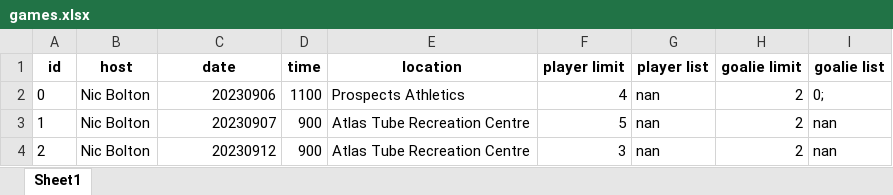
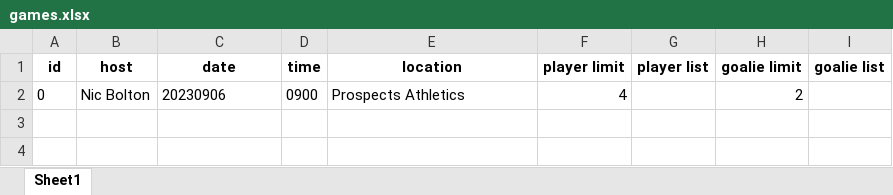
Before and after one commit to bolst/Need-Bodies, an Excel workbook: pyNeedBodies/games.xlsx, sheet Sheet1, drawn as a sheet; values as stored, in another font and other column widths than the file's, no borders; the diff names each change by its address in the sheet, - before the commit and + after, or states it on an @@ line.

```diff
--- a/pyNeedBodies/games.xlsx (sheet Sheet1)
+++ b/pyNeedBodies/games.xlsx (sheet Sheet1)
-C2 alignment: right
+C2 alignment: left
-D2 (time): 1100
+D2 (time): 0900
-G2 (player list): nan
+G2 (player list): (empty)
-I2 (goalie list): 0;
+I2 (goalie list): (empty)
-row 3: 1 | Nic Bolton | 20230907 | 900 | Atlas Tube Recreation Centre | 5 | nan | 2 | nan
-row 4: 2 | Nic Bolton | 20230912 | 900 | Atlas Tube Recreation Centre | 3 | nan | 2 | nan
```
Also changed, not shown: pyNeedBodies/users.xlsx, 9 other files.
